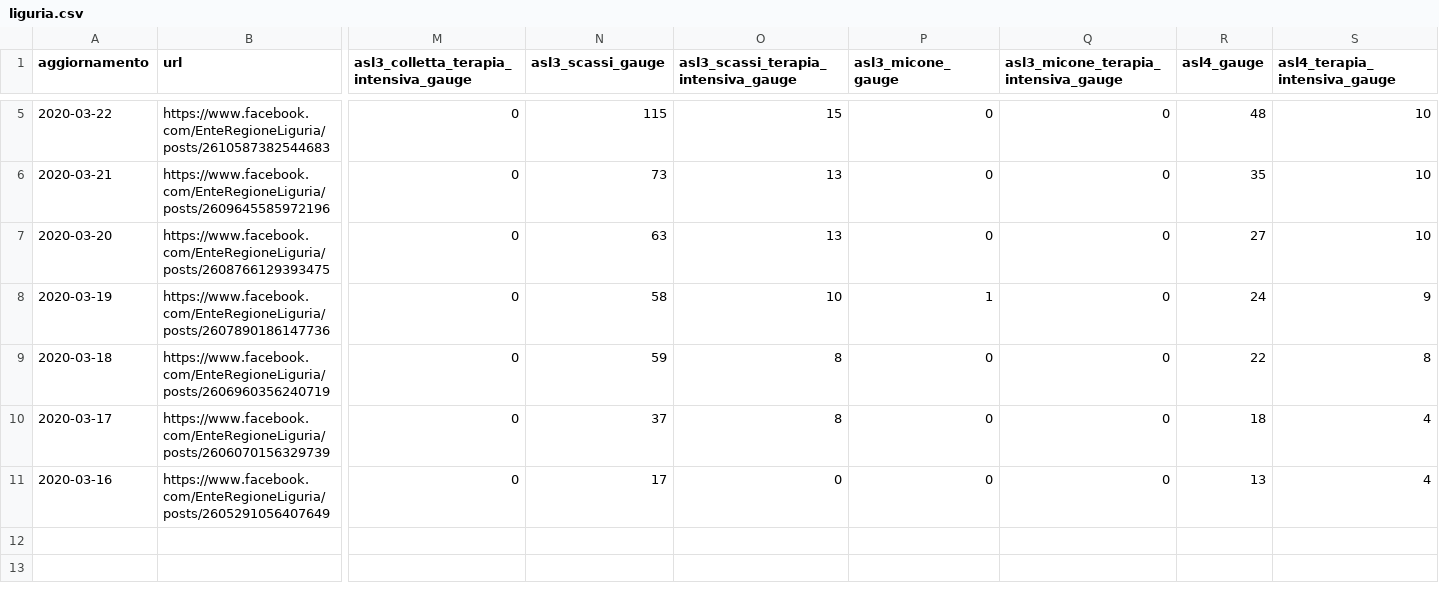
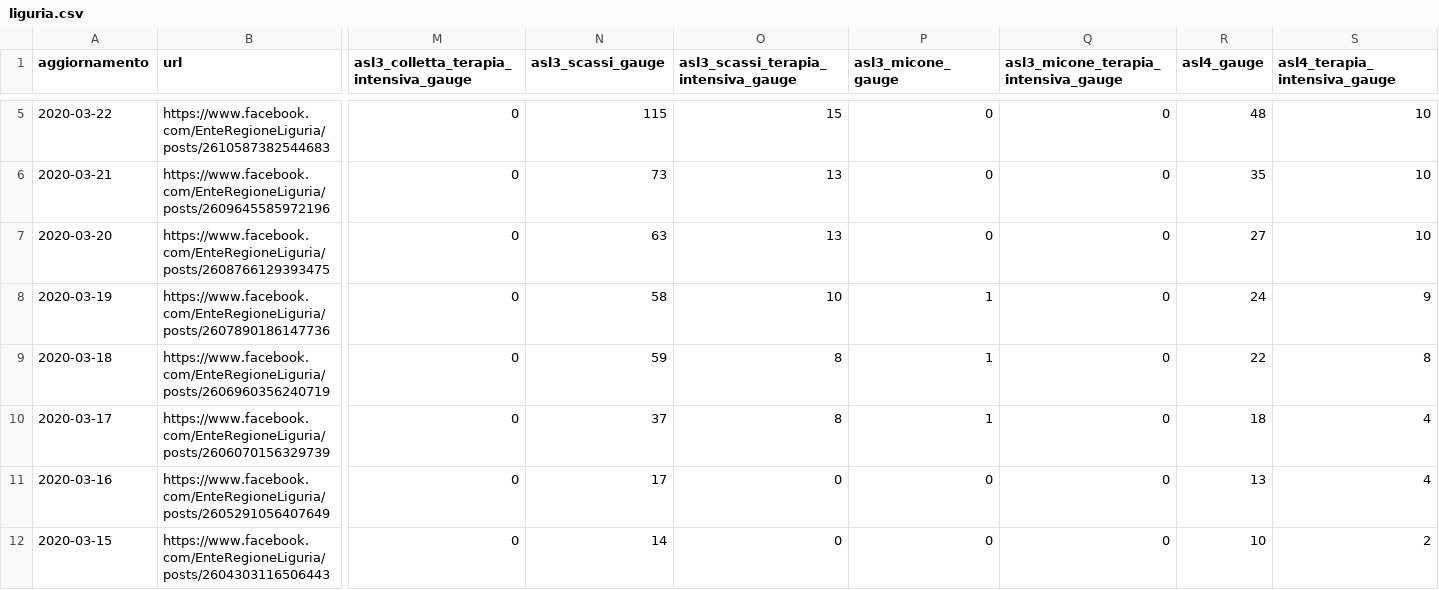
Before and after one commit to lucab/covid19-ita-regional, a CSV file: csv/liguria.csv, drawn as a sheet; only a part is shown, gaps mark what is left out; rows hold the shown columns only; the diff covers the shown part only; the diff names each change by its address in the sheet, - before the commit and + after, or states it on an @@ line.

Commit message:
csv/liguria: backfill up to 2020-03-11

```diff
--- a/csv/liguria.csv
+++ b/csv/liguria.csv
-P9:P10 (asl3_micone_gauge): 0
+P9:P10 (asl3_micone_gauge): 1
+row 12: 2020-03-15 | https://www.facebook.com/EnteRegioneLiguria/posts/2604303116506443 | 0 | 14 | 0 | 0 | 0 | 10 | 2
```
Also changed, not shown: 4 added rows and 1 edited cell elsewhere in this file.
